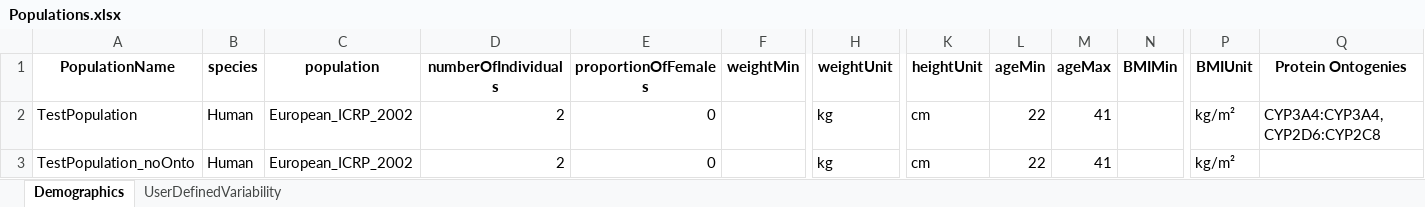
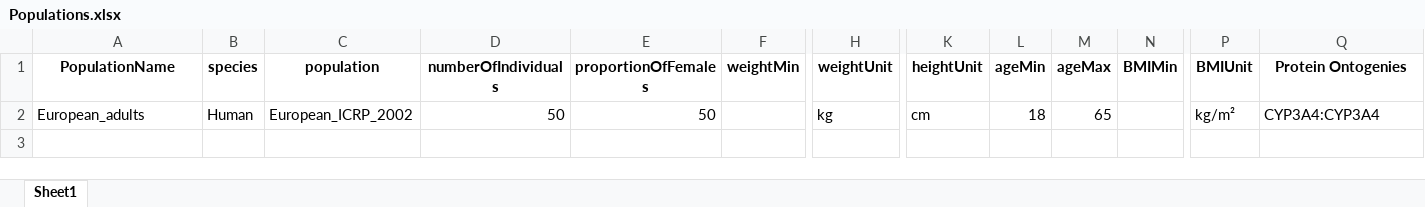
Before and after one commit to esqLABS/esqlabsR, an Excel workbook: inst/extdata/projects/Example/Configurations/Populations.xlsx, sheet Sheet1, drawn as a sheet; only a part is shown, gaps mark what is left out; values as stored, in another font and other column widths than the file's, no borders; rows hold the shown columns only; the diff names each change by its address in the sheet, - before the commit and + after, or states it on an @@ line.

```diff
--- a/inst/extdata/projects/Example/Configurations/Populations.xlsx (sheet Sheet1)
+++ b/inst/extdata/projects/Example/Configurations/Populations.xlsx (sheet Sheet1)
-sheet tab: Demographics
+sheet tab: Sheet1
-sheet tab: UserDefinedVariability
-A2 (PopulationName): TestPopulation
+A2 (PopulationName): European_adults
-D2 (numberOfIndividuals): 2
+D2 (numberOfIndividuals): 50
-E2 (proportionOfFemales): 0
+E2 (proportionOfFemales): 50
-L2 (ageMin): 22
+L2 (ageMin): 18
-M2 (ageMax): 41
+M2 (ageMax): 65
-Q2 (Protein Ontogenies): CYP3A4:CYP3A4,CYP2D6:CYP2C8
+Q2 (Protein Ontogenies): CYP3A4:CYP3A4
-row 3: TestPopulation_noOnto | Human | European_ICRP_2002 | 2 | 0 |  | kg | cm | 22 | 41 |  | kg/m²
```
Also changed, not shown: inst/extdata/projects/Example/Configurations/Individuals.xlsx, inst/extdata/projects/Example/Configurations/ModelParameters.xlsx, 14 other files.
